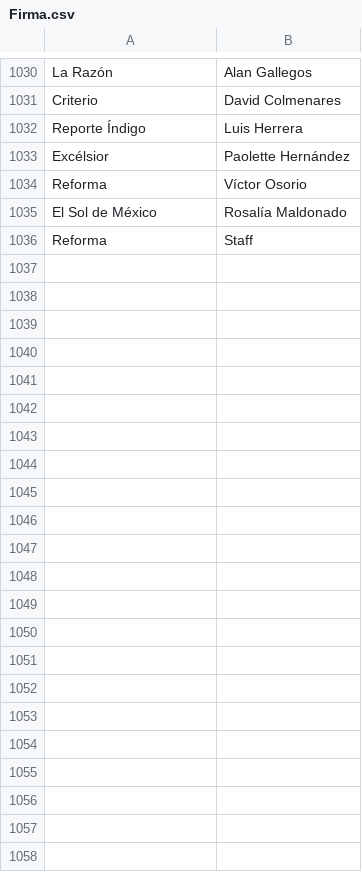
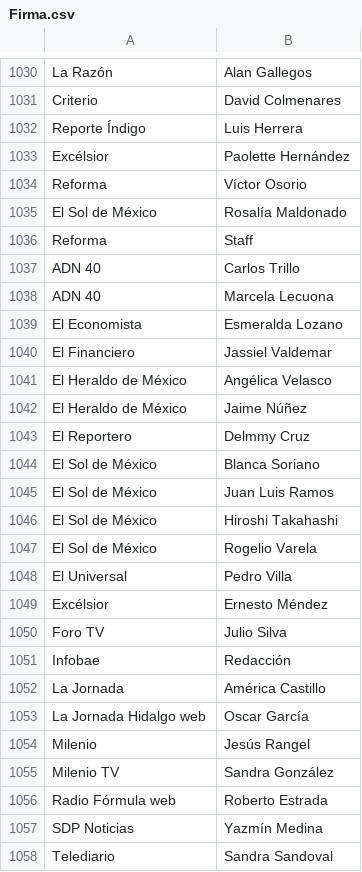
Before and after one commit to thelonious9/capturanotas, a CSV file: Firma.csv, drawn as a sheet; only a part is shown, gaps mark what is left out; the diff names each change by its address in the sheet, - before the commit and + after, or states it on an @@ line.

Commit message:
Actualizamos firmas

```diff
--- a/Firma.csv
+++ b/Firma.csv
+row 1037: ADN 40 | Carlos Trillo
+row 1038: ADN 40 | Marcela Lecuona
+row 1039: El Economista | Esmeralda Lozano
+row 1040: El Financiero | Jassiel Valdemar
+row 1041: El Heraldo de México | Angélica Velasco
+row 1042: El Heraldo de México | Jaime Núñez
+row 1043: El Reportero | Delmmy Cruz
+row 1044: El Sol de México | Blanca Soriano
+row 1045: El Sol de México | Juan Luis Ramos
+row 1046: El Sol de México | Hiroshi Takahashi
+row 1047: El Sol de México | Rogelio Varela
+row 1048: El Universal | Pedro Villa
+row 1049: Excélsior | Ernesto Méndez
+row 1050: Foro TV | Julio Silva
+row 1051: Infobae | Redacción
+row 1052: La Jornada | América Castillo
+row 1053: La Jornada Hidalgo web | Oscar García
+row 1054: Milenio | Jesús Rangel
+row 1055: Milenio TV | Sandra González
+row 1056: Radio Fórmula web | Roberto Estrada
+row 1057: SDP Noticias | Yazmín Medina
+row 1058: Telediario | Sandra Sandoval
```
